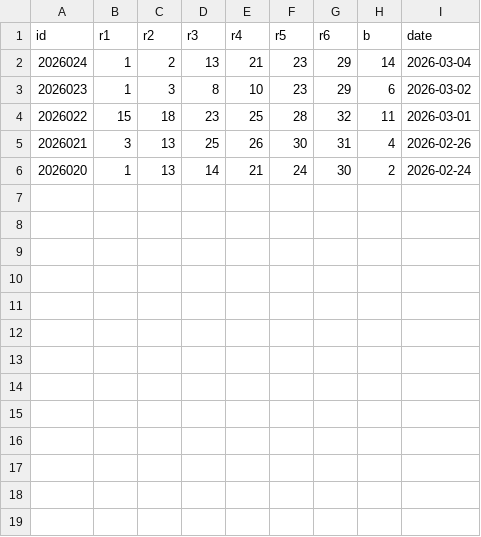
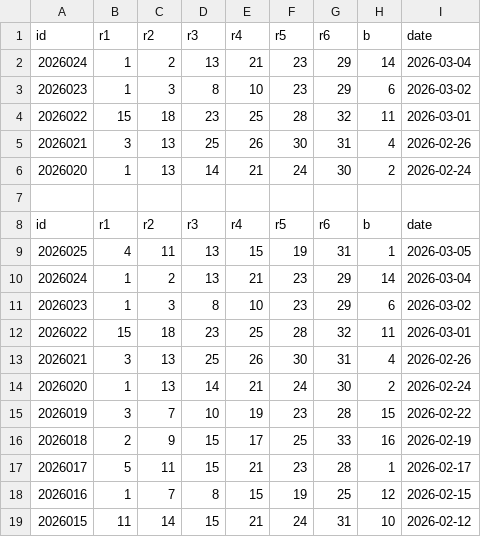
Before and after one commit to bbqddt/Antigravity-V7-Hub, a CSV file: ssq_history_full.csv, drawn as a sheet; the diff names each change by its address in the sheet, - before the commit and + after, or states it on an @@ line.

Commit message:
Update ssq_history_full.csv

```diff
--- a/ssq_history_full.csv
+++ b/ssq_history_full.csv
+row 7: (empty)
+row 8: id | r1 | r2 | r3 | r4 | r5 | r6 | b | date
+row 9: 2026025 | 4 | 11 | 13 | 15 | 19 | 31 | 1 | 2026-03-05
+row 10: 2026024 | 1 | 2 | 13 | 21 | 23 | 29 | 14 | 2026-03-04
+row 11: 2026023 | 1 | 3 | 8 | 10 | 23 | 29 | 6 | 2026-03-02
+row 12: 2026022 | 15 | 18 | 23 | 25 | 28 | 32 | 11 | 2026-03-01
+row 13: 2026021 | 3 | 13 | 25 | 26 | 30 | 31 | 4 | 2026-02-26
+row 14: 2026020 | 1 | 13 | 14 | 21 | 24 | 30 | 2 | 2026-02-24
+row 15: 2026019 | 3 | 7 | 10 | 19 | 23 | 28 | 15 | 2026-02-22
+row 16: 2026018 | 2 | 9 | 15 | 17 | 25 | 33 | 16 | 2026-02-19
+row 17: 2026017 | 5 | 11 | 15 | 21 | 23 | 28 | 1 | 2026-02-17
+row 18: 2026016 | 1 | 7 | 8 | 15 | 19 | 25 | 12 | 2026-02-15
+row 19: 2026015 | 11 | 14 | 15 | 21 | 24 | 31 | 10 | 2026-02-12
```
